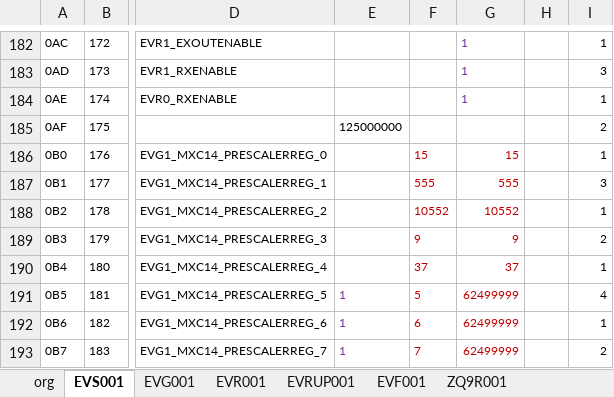
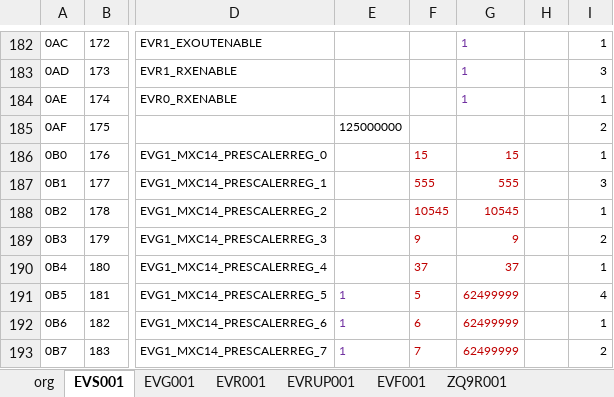
Before and after one commit to laykim7/pal_ts, an Excel workbook: local-env/pv/epics_PV Init.xlsm, sheet EVS001, drawn as a sheet; only a part is shown, gaps mark what is left out; values as stored, in another font and other column widths than the file's, no borders; charts and pictures and table styles not drawn; the diff names each change by its address in the sheet, - before the commit and + after, or states it on an @@ line.

Commit message:
evs pv init file change

```diff
--- a/local-env/pv/epics_PV Init.xlsm (sheet EVS001)
+++ b/local-env/pv/epics_PV Init.xlsm (sheet EVS001)
-F188: 10552
+F188: 10545
-G188: 10552
+G188: 10545
```
Also changed, not shown: 1 other file.
